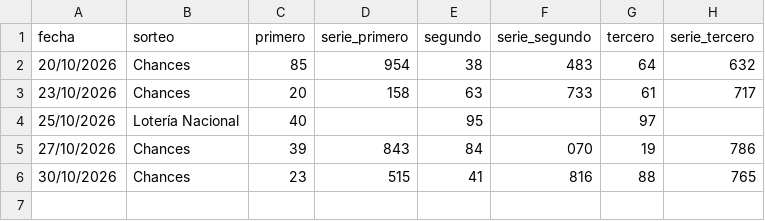
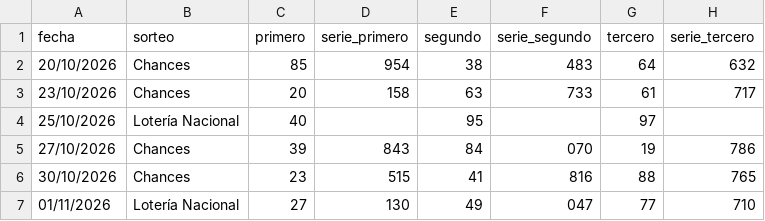
Before and after one commit to alevalverdef/FORECAST, a CSV file: data/premios_2y3.csv, drawn as a sheet.

```diff
--- a/data/premios_2y3.csv
+++ b/data/premios_2y3.csv
@@ -6 +6,2 @@ fecha,sorteo,primero,serie_primero,segundo,serie_segundo,tercero,serie_tercero
 30/10/2026,Chances,23,515,41,816,88,765
+01/11/2026,Lotería Nacional,27,130,49,047,77,710
```
Also changed, not shown: data/bitacora.csv, data/historico.csv, 1 other file.
